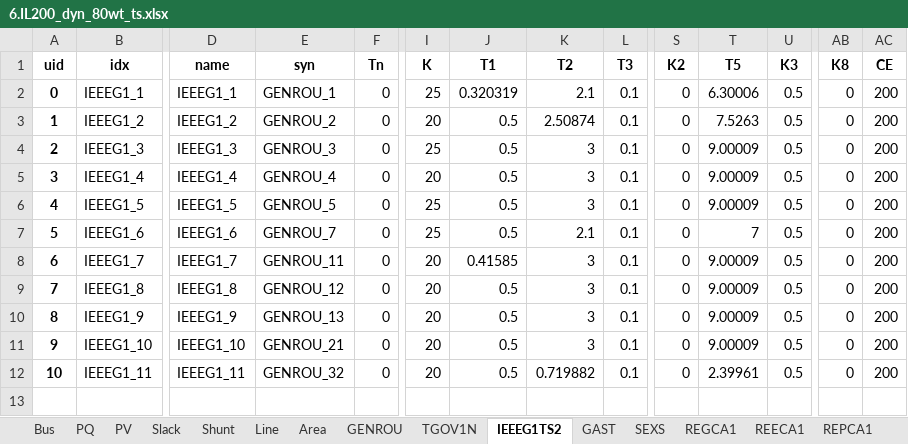
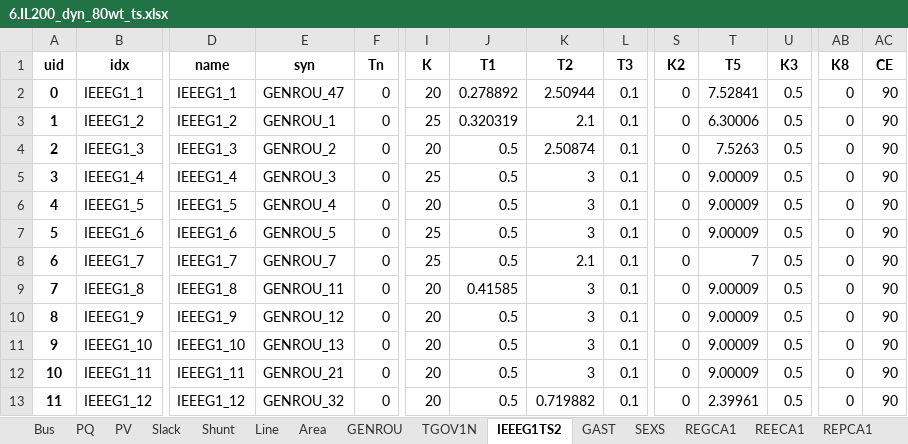
Before and after one commit to jinningwang/thermal_inertia, an Excel workbook: ACTIVSg200/6.IL200_dyn_80wt_ts.xlsx, sheet IEEEG1TS2, drawn as a sheet; only a part is shown, gaps mark what is left out; values as stored, in another font and other column widths than the file's, no borders; rows hold the shown columns only; the diff names each change by its address in the sheet, - before the commit and + after, or states it on an @@ line.

```diff
--- a/ACTIVSg200/6.IL200_dyn_80wt_ts.xlsx (sheet IEEEG1TS2)
+++ b/ACTIVSg200/6.IL200_dyn_80wt_ts.xlsx (sheet IEEEG1TS2)
-E2 (syn): GENROU_1
+E2 (syn): GENROU_47
-I2 (K): 25
+I2 (K): 20
-J2 (T1): 0.320319
+J2 (T1): 0.278892
-K2 (T2): 2.1
+K2 (T2): 2.50944
-T2 (T5): 6.30006
+T2 (T5): 7.52841
-AC2:AC12 (CE): 200
+AC2:AC12 (CE): 90
-E3 (syn): GENROU_2
+E3 (syn): GENROU_1
-I3 (K): 20
+I3 (K): 25
-J3 (T1): 0.5
+J3 (T1): 0.320319
-K3 (T2): 2.50874
+K3 (T2): 2.1
-T3 (T5): 7.5263
+T3 (T5): 6.30006
-E4 (syn): GENROU_3
+E4 (syn): GENROU_2
-I4 (K): 25
+I4 (K): 20
-K4 (T2): 3
+K4 (T2): 2.50874
-T4 (T5): 9.00009
+T4 (T5): 7.5263
-E5 (syn): GENROU_4
+E5 (syn): GENROU_3
-I5 (K): 20
+I5 (K): 25
-E6 (syn): GENROU_5
+E6 (syn): GENROU_4
-I6 (K): 25
+I6 (K): 20
-E7 (syn): GENROU_7
+E7 (syn): GENROU_5
-K7 (T2): 2.1
+K7 (T2): 3
-T7 (T5): 7
+T7 (T5): 9.00009
-E8 (syn): GENROU_11
+E8 (syn): GENROU_7
-I8 (K): 20
+I8 (K): 25
-J8 (T1): 0.41585
+J8 (T1): 0.5
-K8 (T2): 3
+K8 (T2): 2.1
-T8 (T5): 9.00009
+T8 (T5): 7
-E9 (syn): GENROU_12
+E9 (syn): GENROU_11
-J9 (T1): 0.5
+J9 (T1): 0.41585
-E10 (syn): GENROU_13
+E10 (syn): GENROU_12
-E11 (syn): GENROU_21
+E11 (syn): GENROU_13
-E12 (syn): GENROU_32
+E12 (syn): GENROU_21
-K12 (T2): 0.719882
+K12 (T2): 3
-T12 (T5): 2.39961
+T12 (T5): 9.00009
+row 13: 11 | IEEEG1_12 | IEEEG1_12 | GENROU_32 | 0 | 20 | 0.5 | 0.719882 | 0.1 | 0 | 2.39961 | 0.5 | 0 | 90
```
Also changed, not shown: sheet REGCA1, sheet GENROU, sheet TGOV1N, ACTIVSg200/1.IL200_dyn_20wt.xlsx, ACTIVSg200/2.IL200_dyn_20wt_ts.xlsx, 7 other files.
